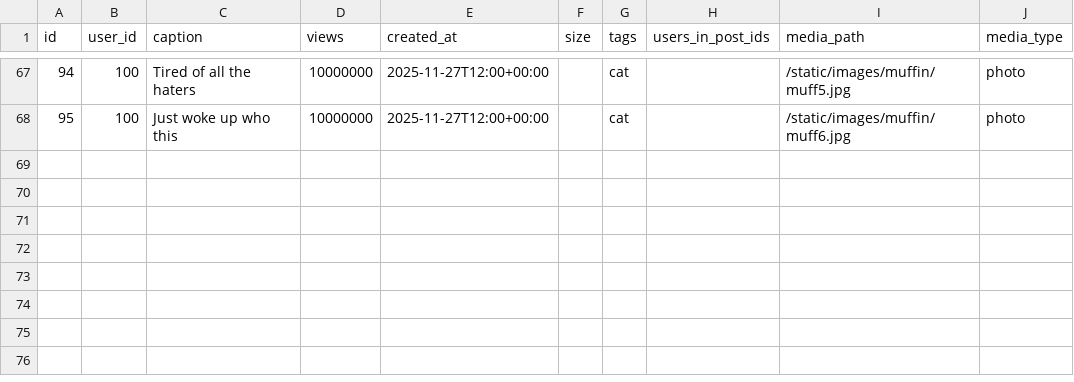
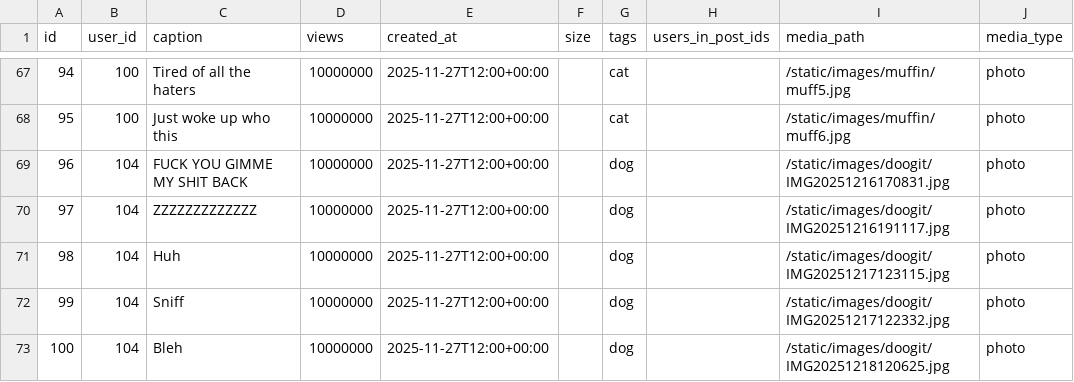
Before and after one commit to ConnorKnoetze/Pet_Social_Media, a CSV file: pets/adapters/data/posts_table.csv, drawn as a sheet; only a part is shown, gaps mark what is left out.

```diff
--- a/pets/adapters/data/posts_table.csv
+++ b/pets/adapters/data/posts_table.csv
@@ -68 +68,6 @@ id,user_id,caption,views,created_at,size,tags,users_in_post_ids,media_path,media
 95,100,Just woke up who this,10000000,2025-11-27T12:00+00:00,,cat,,/static/images/muffin/muff6.jpg,photo
+96,104,FUCK YOU GIMME MY SHIT BACK,10000000,2025-11-27T12:00+00:00,,dog,,/static/images/doogit/IMG20251216170831.jpg,photo
+97,104,ZZZZZZZZZZZZZ,10000000,2025-11-27T12:00+00:00,,dog,,/static/images/doogit/IMG20251216191117.jpg,photo
+98,104,Huh,10000000,2025-11-27T12:00+00:00,,dog,,/static/images/doogit/IMG20251217123115.jpg,photo
+99,104,Sniff,10000000,2025-11-27T12:00+00:00,,dog,,/static/images/doogit/IMG20251217122332.jpg,photo
+100,104,Bleh,10000000,2025-11-27T12:00+00:00,,dog,,/static/images/doogit/IMG20251218120625.jpg,photo
```
Also changed, not shown: pets/adapters/data/pet_user_table.csv, 7 other files.
